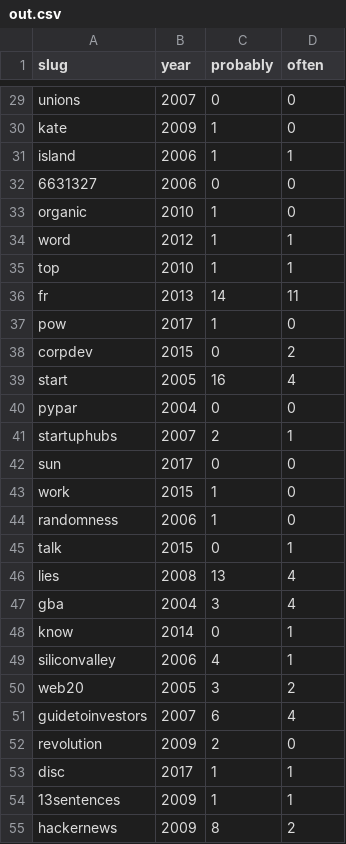
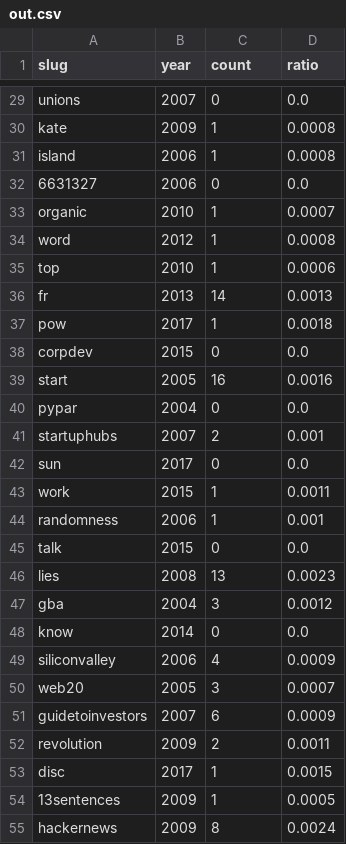
Before and after one commit to JesseAldridge/probably, a CSV file: out.csv, drawn as a sheet; only a part is shown, gaps mark what is left out; the diff covers the shown part only; the diff names each change by its address in the sheet, - before the commit and + after, or states it on an @@ line.

Commit message:
check ratio

```diff
--- a/out.csv
+++ b/out.csv
-C1: probably
+C1: count
-D1: often
+D1: ratio
-D29 (ratio): 0
+D29 (ratio): 0.0
-D30 (ratio): 0
+D30 (ratio): 0.0008
-D31 (ratio): 1
+D31 (ratio): 0.0008
-D32 (ratio): 0
+D32 (ratio): 0.0
-D33 (ratio): 0
+D33 (ratio): 0.0007
-D34 (ratio): 1
+D34 (ratio): 0.0008
-D35 (ratio): 1
+D35 (ratio): 0.0006
-D36 (ratio): 11
+D36 (ratio): 0.0013
-D37 (ratio): 0
+D37 (ratio): 0.0018
-D38 (ratio): 2
+D38 (ratio): 0.0
-D39 (ratio): 4
+D39 (ratio): 0.0016
-D40 (ratio): 0
+D40 (ratio): 0.0
-D41 (ratio): 1
+D41 (ratio): 0.001
-D42 (ratio): 0
+D42 (ratio): 0.0
-D43 (ratio): 0
+D43 (ratio): 0.0011
-D44 (ratio): 0
+D44 (ratio): 0.001
-D45 (ratio): 1
+D45 (ratio): 0.0
-D46 (ratio): 4
+D46 (ratio): 0.0023
-D47 (ratio): 4
+D47 (ratio): 0.0012
-D48 (ratio): 1
+D48 (ratio): 0.0
-D49 (ratio): 1
+D49 (ratio): 0.0009
-D50 (ratio): 2
+D50 (ratio): 0.0007
-D51 (ratio): 4
+D51 (ratio): 0.0009
-D52 (ratio): 0
+D52 (ratio): 0.0011
-D53 (ratio): 1
+D53 (ratio): 0.0015
-D54 (ratio): 1
+D54 (ratio): 0.0005
-D55 (ratio): 2
+D55 (ratio): 0.0024
```
Also changed, not shown: 53 edited cells elsewhere in this file, 2 other files.
